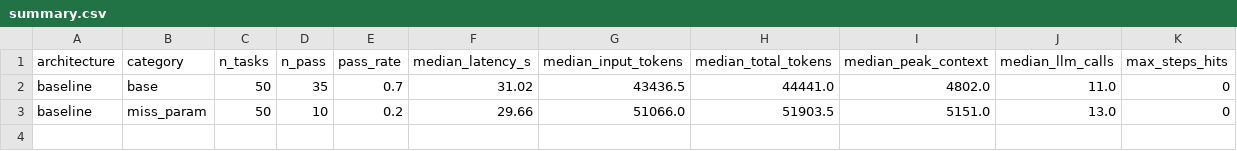
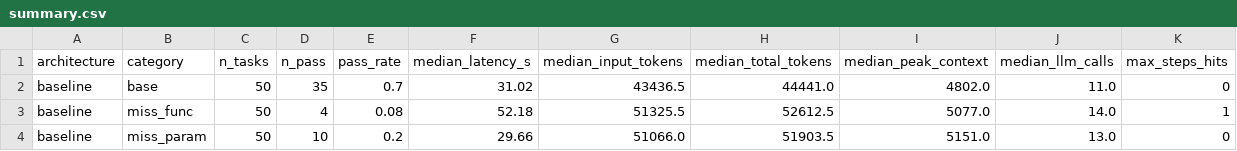
Before and after one commit to mirodilkamilov/seminar, a CSV file: results/summary.csv, drawn as a sheet.

Commit message:
Add miss_func baseline run results

```diff
--- a/results/summary.csv
+++ b/results/summary.csv
@@ -2,2 +2,3 @@ architecture,category,n_tasks,n_pass,pass_rate,median_latency_s,median_input_tok
 baseline,base,50,35,0.7,31.02,43436.5,44441.0,4802.0,11.0,0
+baseline,miss_func,50,4,0.08,52.18,51325.5,52612.5,5077.0,14.0,1
 baseline,miss_param,50,10,0.2,29.66,51066.0,51903.5,5151.0,13.0,0
```
Also changed, not shown: 52 other files.
